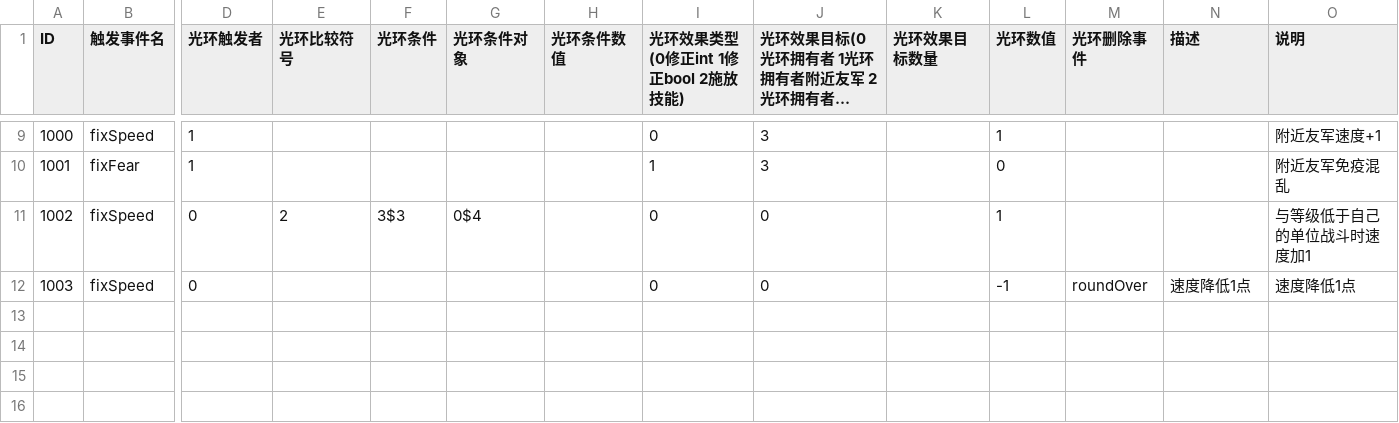
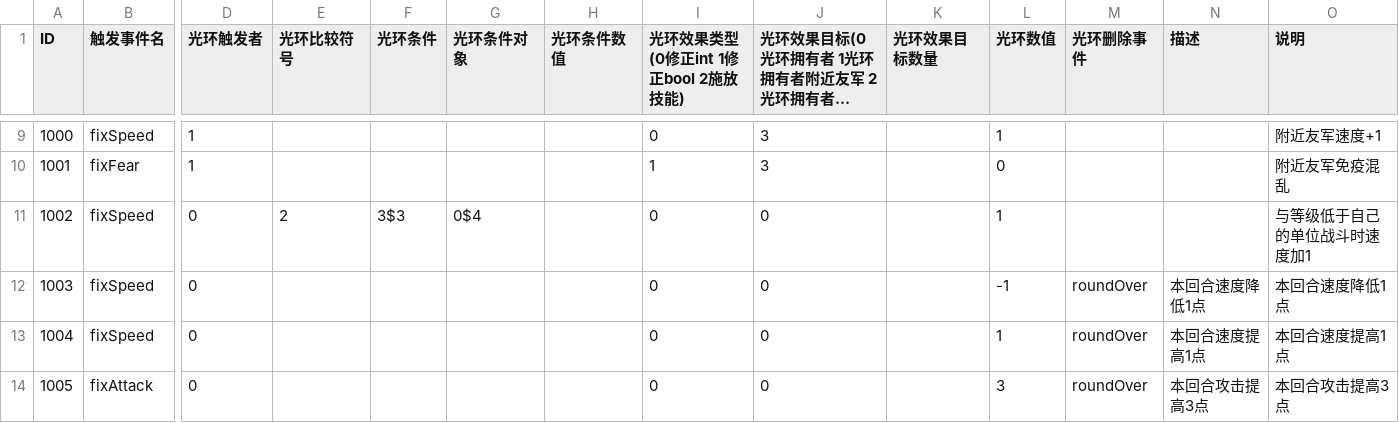
Before and after one commit to PenpenLi/FinalWar_data, a CSV file: csv/aura.csv, drawn as a sheet; only a part is shown, gaps mark what is left out; long unchanged cells end in …; rows hold the shown columns only; the diff names each change by its address in the sheet, - before the commit and + after, or states it on an @@ line.

```diff
--- a/csv/aura.csv
+++ b/csv/aura.csv
-N12 (描述): 速度降低1点
+N12 (描述): 本回合速度降低1点
-O12 (说明): 速度降低1点
+O12 (说明): 本回合速度降低1点
+row 13: 1004 | fixSpeed | 0 |  |  |  |  | 0 | 0 |  | 1 | roundOver | 本回合速度提高1点 | 本回合速度提高1点
+row 14: 1005 | fixAttack | 0 |  |  |  |  | 0 | 0 |  | 3 | roundOver | 本回合攻击提高3点 | 本回合攻击提高3点
```
Also changed, not shown: csv/battle.csv, csv/effect.csv, 2 other files.
